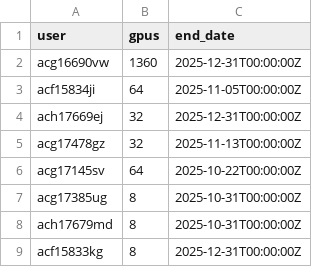
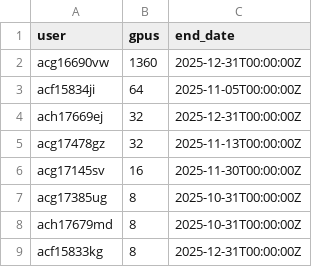
Before and after one commit to llm-jp/cluster-limits, a CSV file: abci.csv, drawn as a sheet.

Commit message:
Update abci.csv (#54)

```diff
--- a/abci.csv
+++ b/abci.csv
@@ -5,3 +5,3 @@ ach17669ej,32,2025-12-31T00:00:00Z
 acg17478gz,32,2025-11-13T00:00:00Z
-acg17145sv,64,2025-10-22T00:00:00Z
+acg17145sv,16,2025-11-30T00:00:00Z
 acg17385ug,8,2025-10-31T00:00:00Z
```
